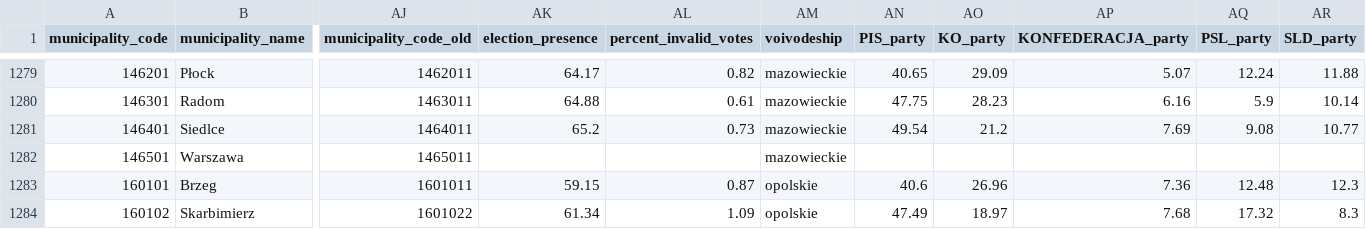
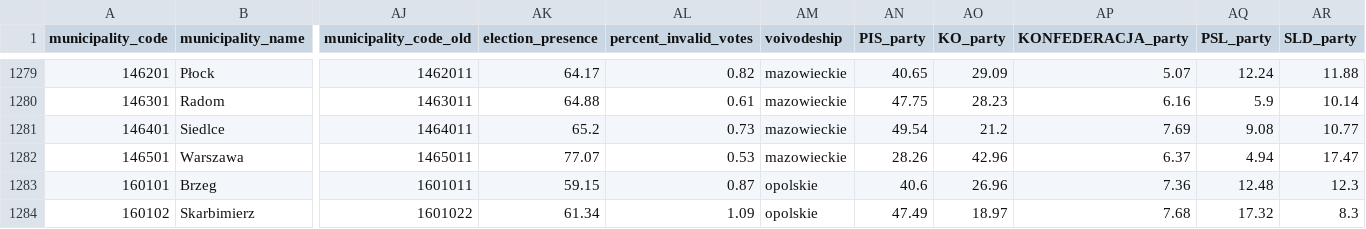
Before and after one commit to jjfrackowiak/WEC2024, a CSV file: _data/data_municipalities_final.csv, drawn as a sheet; only a part is shown, gaps mark what is left out; the diff names each change by its address in the sheet, - before the commit and + after, or states it on an @@ line.

Commit message:
warsaw added no missings

```diff
--- a/_data/data_municipalities_final.csv
+++ b/_data/data_municipalities_final.csv
-AK1282 (election_presence): (empty)
+AK1282 (election_presence): 77.07
-AL1282 (percent_invalid_votes): (empty)
+AL1282 (percent_invalid_votes): 0.53
-AN1282 (PIS_party): (empty)
+AN1282 (PIS_party): 28.26
-AO1282 (KO_party): (empty)
+AO1282 (KO_party): 42.96
-AP1282 (KONFEDERACJA_party): (empty)
+AP1282 (KONFEDERACJA_party): 6.37
-AQ1282 (PSL_party): (empty)
+AQ1282 (PSL_party): 4.94
-AR1282 (SLD_party): (empty)
+AR1282 (SLD_party): 17.47
```
